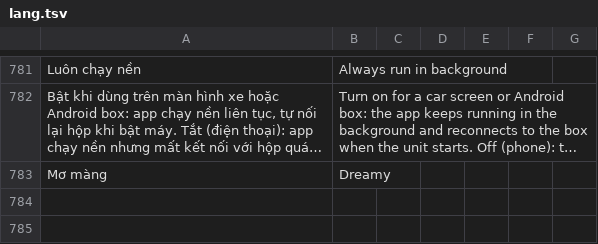
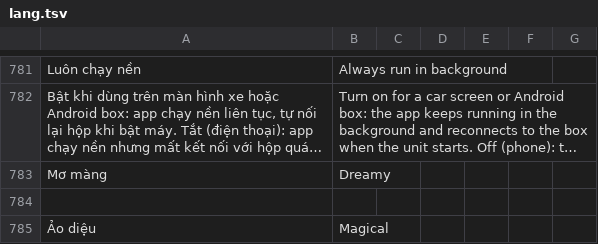
Before and after one commit to langtucute9x-create/sk-link-android, a TSV file: app/src/main/res/raw/lang.tsv, drawn as a sheet; only a part is shown, gaps mark what is left out; long unchanged cells end in …; the diff names each change by its address in the sheet, - before the commit and + after, or states it on an @@ line.

```diff
--- a/app/src/main/res/raw/lang.tsv
+++ b/app/src/main/res/raw/lang.tsv
+row 784: (empty)
+row 785: Ảo diệu | Magical
```
Also changed, not shown: 3 other files.
